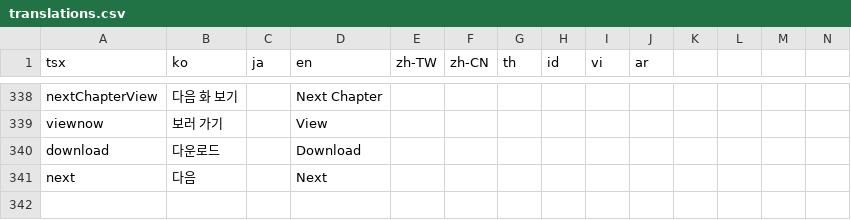
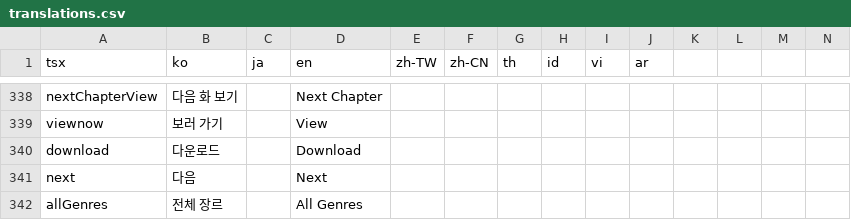
Before and after one commit to rafi-isakh/animation-studio, a CSV file: public/translations.csv, drawn as a sheet; only a part is shown, gaps mark what is left out; rows hold the shown columns only; the diff names each change by its address in the sheet, - before the commit and + after, or states it on an @@ line.

```diff
--- a/public/translations.csv
+++ b/public/translations.csv
+row 342: allGenres | 전체 장르 |  | All Genres
```
Also changed, not shown: 9 other files.
